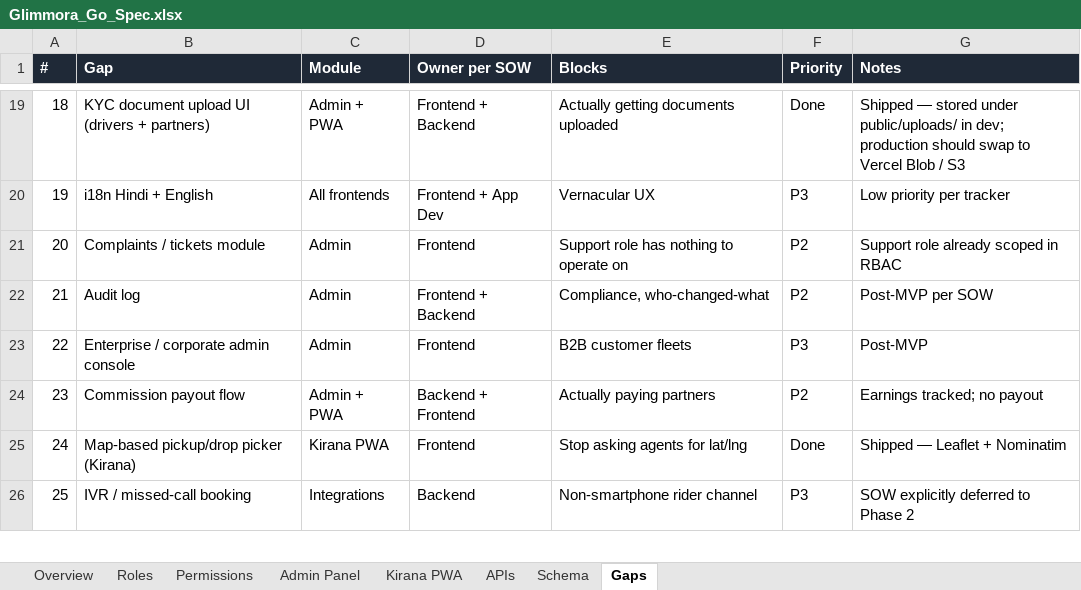
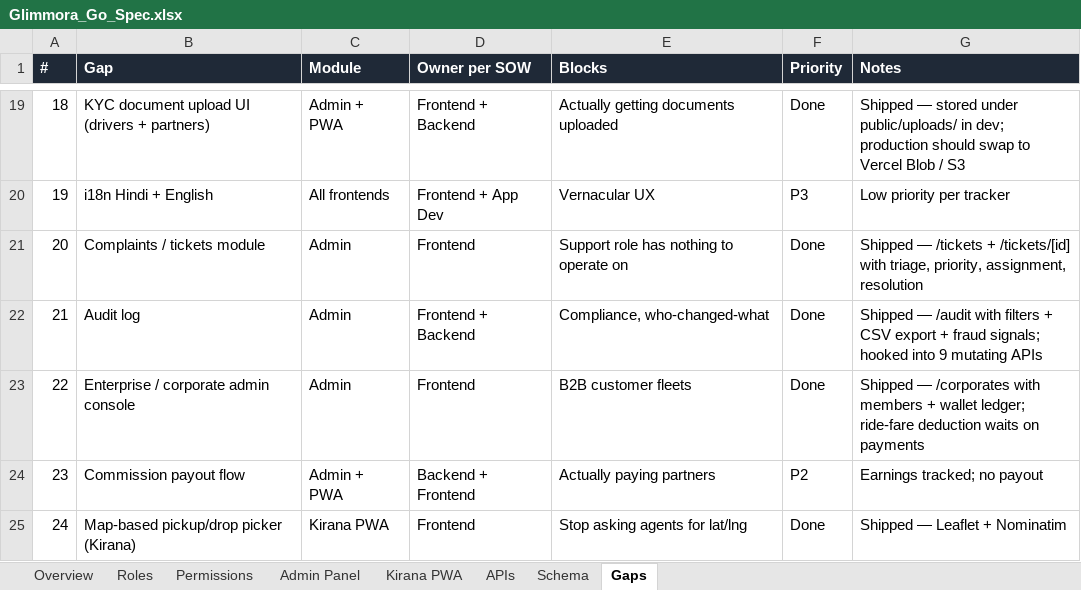
Before and after one commit to pratiksha-0312/Glimmora-Go, an Excel workbook: docs/Glimmora_Go_Spec.xlsx, sheet Gaps, drawn as a sheet; only a part is shown, gaps mark what is left out; the shorter side is filled out with more unchanged rows; values as stored, in another font and other column widths than the file's, no borders; the diff names each change by its address in the sheet, - before the commit and + after, or states it on an @@ line.

```diff
--- a/docs/Glimmora_Go_Spec.xlsx (sheet Gaps)
+++ b/docs/Glimmora_Go_Spec.xlsx (sheet Gaps)
-F21:F22 (Priority): P2
+F21:F22 (Priority): Done
-G21 (Notes): Support role already scoped in RBAC
+G21 (Notes): Shipped — /tickets + /tickets/[id] with triage, priority, assignment, resolution
-G22 (Notes): Post-MVP per SOW
+G22 (Notes): Shipped — /audit with filters + CSV export + fraud signals; hooked into 9 mutating APIs
-F23 (Priority): P3
+F23 (Priority): Done
-G23 (Notes): Post-MVP
+G23 (Notes): Shipped — /corporates with members + wallet ledger; ride-fare deduction waits on payments
```
Also changed, not shown: sheet Admin Panel, sheet APIs, sheet Schema, sheet Permissions, sheet Roles, 34 other files.
